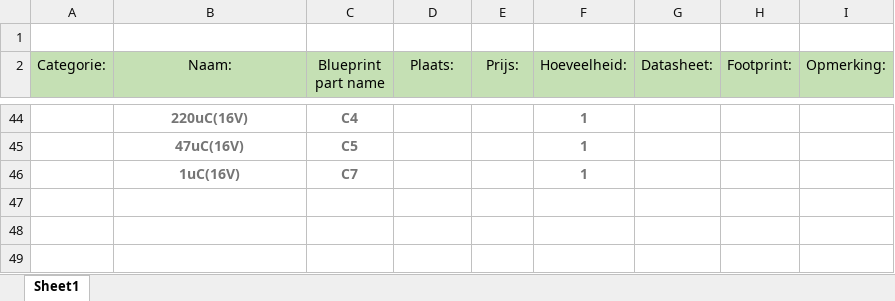
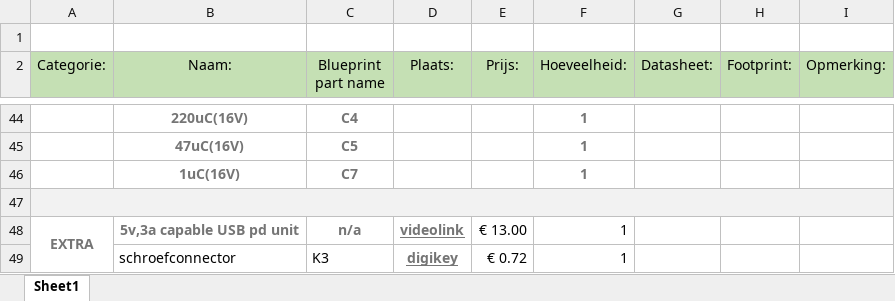
Before and after one commit to OliwierJaworski/Project_Ontwerpen_1stejaar, an Excel workbook: Clock2_0-Comp_List.xlsx, sheet Sheet1, drawn as a sheet; only a part is shown, gaps mark what is left out; values as stored, in another font and other column widths than the file's, no borders; the diff names each change by its address in the sheet, - before the commit and + after, or states it on an @@ line.

Commit message:
designed the schematic for the powerunit and adjusted the component list

```diff
--- a/Clock2_0-Comp_List.xlsx (sheet Sheet1)
+++ b/Clock2_0-Comp_List.xlsx (sheet Sheet1)
+row 47: (empty)
+row 48: EXTRA | 5v,3a capable USB pd unit | n/a | videolink | € 13.00 | 1
+row 49:  | schroefconnector | K3 | digikey | € 0.72 | 1
```
Also changed, not shown: 34 other files.
